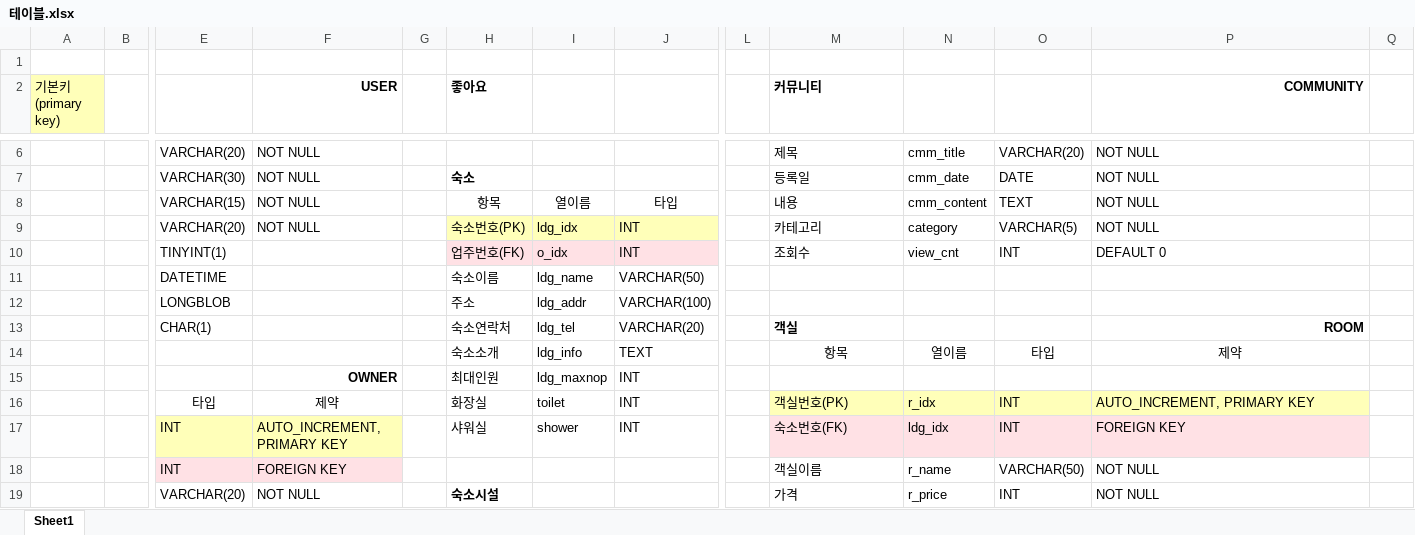
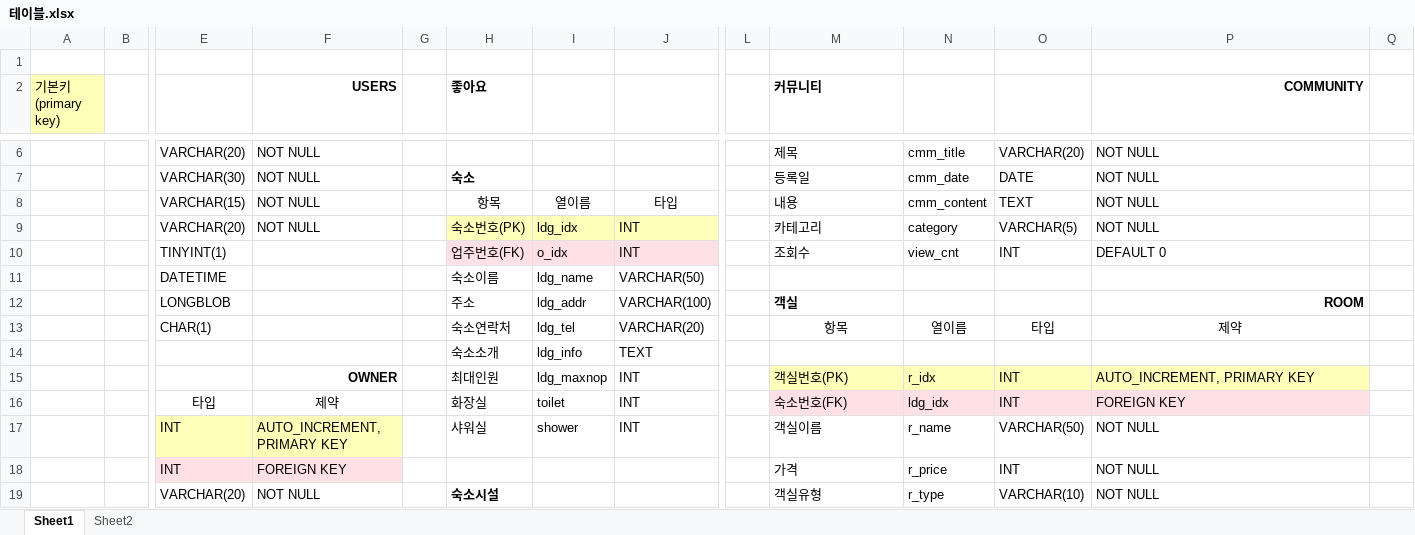
Before and after one commit to onezeun/minda, an Excel workbook: 테이블.xlsx, sheet Sheet1, drawn as a sheet; only a part is shown, gaps mark what is left out; values as stored, in another font and other column widths than the file's, no borders; removed rows and columns are numbered as before the commit, all else as after; rows hold the shown columns only; the diff covers the shown part only; the diff names each change by its address in the sheet, - before the commit and + after, or states it on an @@ line.

```diff
--- a/테이블.xlsx (sheet Sheet1)
+++ b/테이블.xlsx (sheet Sheet1)
+sheet tab: Sheet2
-F2: USER
+F2: USERS
-M12 (커뮤니티): (empty)
+M12 (커뮤니티): 객실
-P12 (COMMUNITY): (empty)
+P12 (COMMUNITY): ROOM
-M13 (커뮤니티): 객실
+M13 (커뮤니티): 항목
@@ M13 bold: on → off, alignment: left → center @@
-N13: (empty)
+N13: 열이름
-O13: (empty)
+O13: 타입
-P13 (COMMUNITY): ROOM
+P13 (COMMUNITY): 제약
@@ P13 bold: on → off, alignment: right → center @@
-row 14:  |  |  |  |  | 숙소소개 | ldg_info | TEXT |  | 항목 | 열이름 | 타입 | 제약
+row 14:  |  |  |  |  | 숙소소개 | ldg_info | TEXT
-M15 (커뮤니티): (empty)
+M15 (커뮤니티): 객실번호(PK)
-M15:P15 fill: none
+M15:P15 fill: #FFFFB9
-N15: (empty)
+N15: r_idx
-O15: (empty)
+O15: INT
-P15 (COMMUNITY): (empty)
+P15 (COMMUNITY): AUTO_INCREMENT, PRIMARY KEY
-M16 (커뮤니티): 객실번호(PK)
+M16 (커뮤니티): 숙소번호(FK)
-M16:P16 fill: #FFFFB9
+M16:P16 fill: #FFE1E5
-N16: r_idx
+N16: ldg_idx
-P16 (COMMUNITY): AUTO_INCREMENT, PRIMARY KEY
+P16 (COMMUNITY): FOREIGN KEY
-M17 (커뮤니티): 숙소번호(FK)
+M17 (커뮤니티): 객실이름
-M17:P17 fill: #FFE1E5
+M17:P17 fill: none
-N17: ldg_idx
+N17: r_name
-O17: INT
+O17: VARCHAR(50)
-P17 (COMMUNITY): FOREIGN KEY
+P17 (COMMUNITY): NOT NULL
-M18 (커뮤니티): 객실이름
+M18 (커뮤니티): 가격
-N18: r_name
+N18: r_price
-O18: VARCHAR(50)
+O18: INT
-M19 (커뮤니티): 가격
+M19 (커뮤니티): 객실유형
-N19: r_price
+N19: r_type
-O19: INT
+O19: VARCHAR(10)
```
Also changed, not shown: 15 edited cells elsewhere in this sheet, 2 other files.
